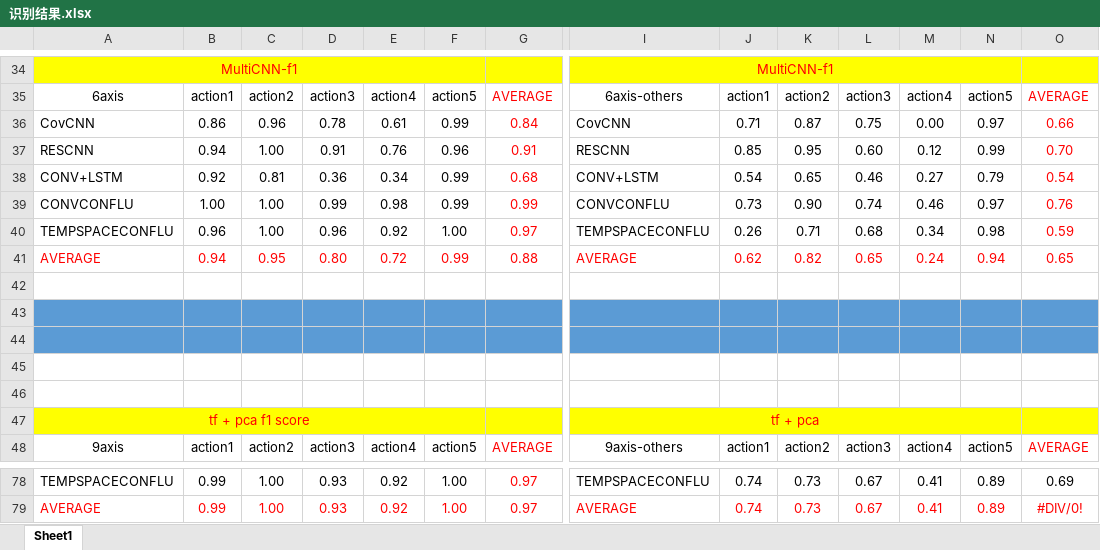
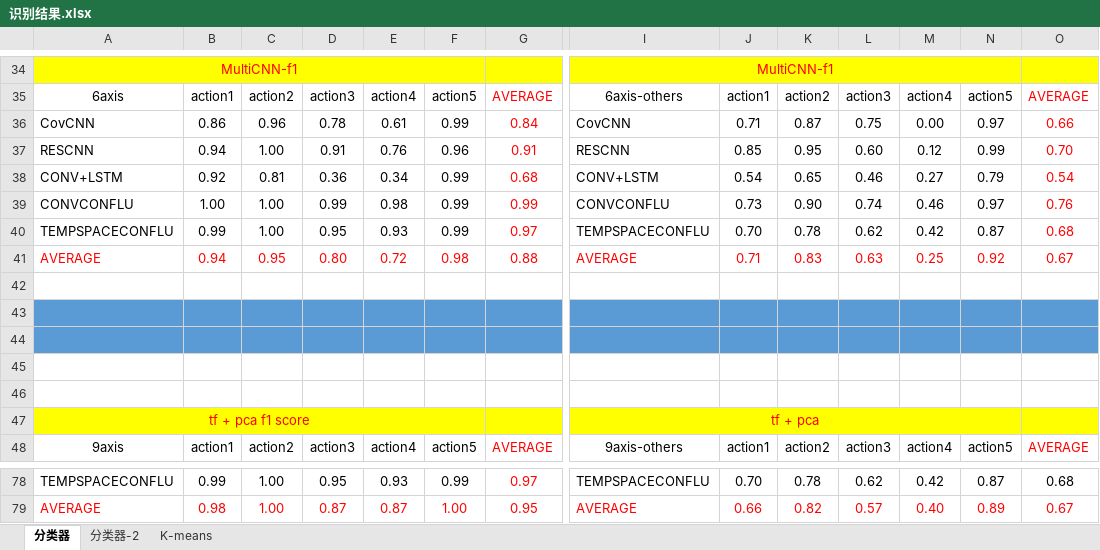
Before and after one commit to cnyan/PytorchBasic, an Excel workbook: action_recog_with_function/识别结果.xlsx, sheet 分类器, drawn as a sheet; only a part is shown, gaps mark what is left out; values as stored, in another font and other column widths than the file's, no borders; removed rows and columns are numbered as before the commit, all else as after; rows hold the shown columns only; the diff covers the shown part only; the diff names each change by its address in the sheet, - before the commit and + after, or states it on an @@ line.

```diff
--- a/action_recog_with_function/识别结果.xlsx (sheet 分类器)
+++ b/action_recog_with_function/识别结果.xlsx (sheet 分类器)
-sheet tab: Sheet1
+sheet tab: 分类器
+sheet tab: 分类器-2
+sheet tab: K-means
-row 40: TEMPSPACECONFLU | 0.96 | 1.00 | 0.96 | 0.92 | 1.00 | 0.97 | TEMPSPACECONFLU | 0.26 | 0.71 | 0.68 | 0.34 | 0.98 | 0.59
+row 40: TEMPSPACECONFLU | 0.99 | 1.00 | 0.95 | 0.93 | 0.99 | 0.97 | TEMPSPACECONFLU | 0.70 | 0.78 | 0.62 | 0.42 | 0.87 | 0.68
-F41: 0.99
+F41: 0.98
-J41: 0.62
+J41: 0.71
-K41: 0.82
+K41: 0.83
-L41: 0.65
+L41: 0.63
-M41: 0.24
+M41: 0.25
-N41: 0.94
+N41: 0.92
-O41: 0.65
+O41: 0.67
-D78: 0.93
+D78: 0.95
-E78: 0.92
+E78: 0.93
-F78: 1.00
+F78: 0.99
-J78: 0.74
+J78: 0.70
-K78: 0.73
+K78: 0.78
-L78: 0.67
+L78: 0.62
-M78: 0.41
+M78: 0.42
-N78: 0.89
+N78: 0.87
-O78: 0.69
+O78: 0.68
-B79: 0.99
+B79: 0.98
-D79: 0.93
+D79: 0.87
-E79: 0.92
+E79: 0.87
-G79: 0.97
+G79: 0.95
-J79: 0.74
+J79: 0.66
-K79: 0.73
+K79: 0.82
-L79: 0.67
+L79: 0.57
-M79: 0.41
+M79: 0.40
-O79: #DIV/0!
+O79: 0.67
```
Also changed, not shown: 16 added rows, 16 removed rows and 39 edited cells elsewhere in this sheet, 9 other files.
